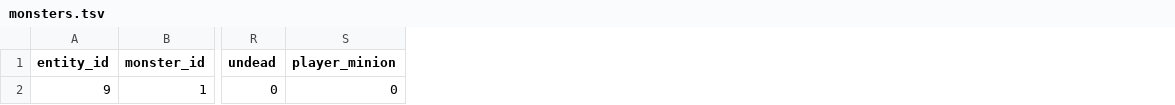
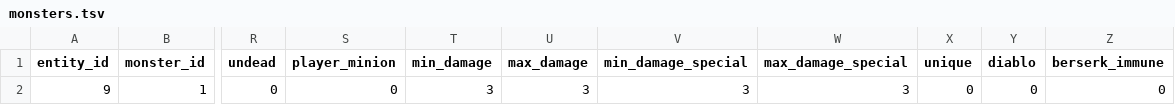
Before and after one commit to efedo/Godevilution, a TSV file: server/content/base/monsters.tsv, drawn as a sheet; only a part is shown, gaps mark what is left out; the diff names each change by its address in the sheet, - before the commit and + after, or states it on an @@ line.

```diff
--- a/server/content/base/monsters.tsv
+++ b/server/content/base/monsters.tsv
+column T (min_damage), row 2: 3
+column U (max_damage), row 2: 3
+column V (min_damage_special), row 2: 3
+column W (max_damage_special), row 2: 3
+column X (unique), row 2: 0
+column Y (diablo), row 2: 0
+column Z (berserk_immune), row 2: 0
```
Also changed, not shown: server/content/base/content_ids.tsv, server/content/base/spells.tsv, 13 other files.
